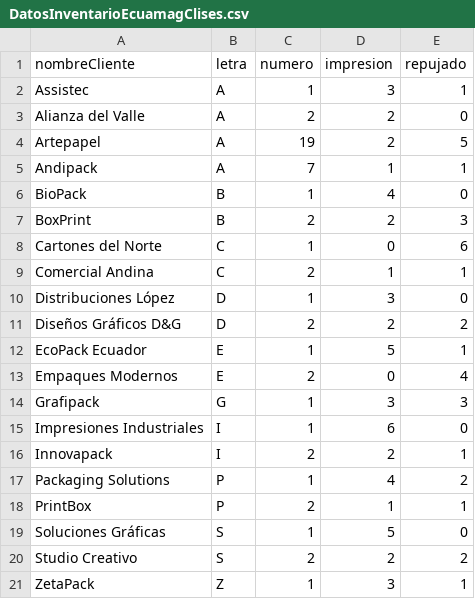
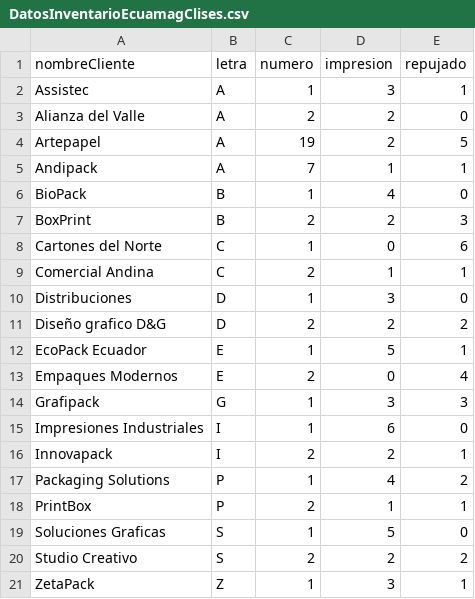
Before and after one commit to decasagallo/InventarioDigital, a CSV file: src/main/resources/data/DatosInventarioEcuamagClises.csv, drawn as a sheet; the diff names each change by its address in the sheet, - before the commit and + after, or states it on an @@ line.

```diff
--- a/src/main/resources/data/DatosInventarioEcuamagClises.csv
+++ b/src/main/resources/data/DatosInventarioEcuamagClises.csv
-A10 (nombreCliente): Distribuciones López
+A10 (nombreCliente): Distribuciones
-A11 (nombreCliente): Diseños Gráficos D&G
+A11 (nombreCliente): Diseño grafico D&G
-A19 (nombreCliente): Soluciones Gráficas
+A19 (nombreCliente): Soluciones Graficas
```
Also changed, not shown: src/main/resources/data/DatosInventarioEcuamagTroqueles.csv, 30 other files.
